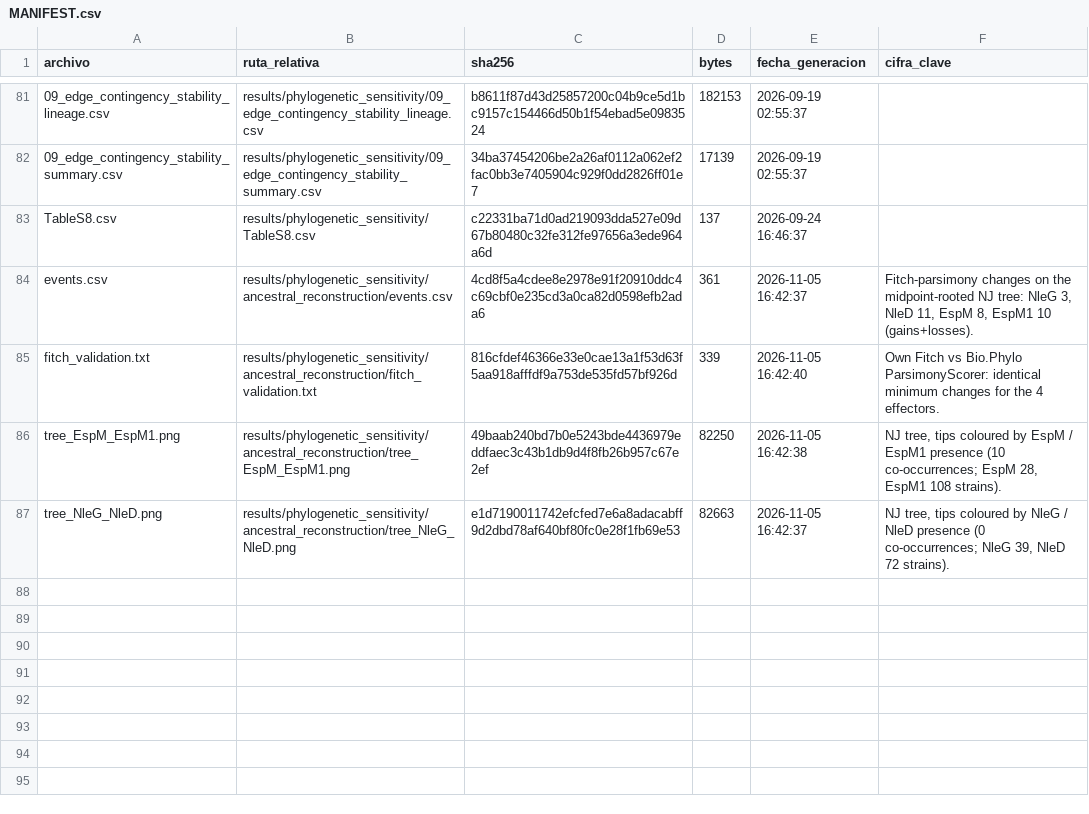
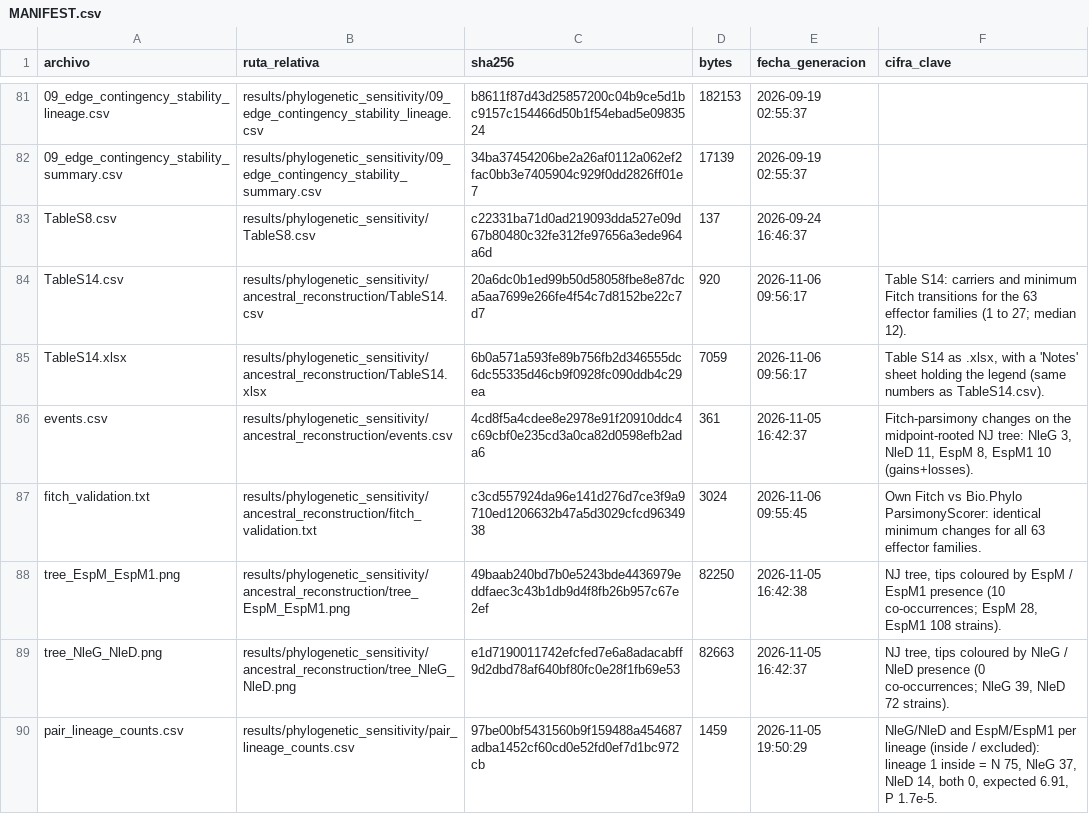
Before and after one commit to Lucia-LeonPrieto/Ecoli-cooccurrence-network, a CSV file: MANIFEST.csv, drawn as a sheet; only a part is shown, gaps mark what is left out; addresses are those after the commit; the diff names each change by its address in the sheet, - before the commit and + after, or states it on an @@ line.

Commit message:
Add per-lineage pair counts and Table S14

```diff
--- a/MANIFEST.csv
+++ b/MANIFEST.csv
+row 84: TableS14.csv | results/phylogenetic_sensitivity/ancestral_reconstruction/TableS14.csv | 20a6dc0b1ed99b50d58058fbe8e87dca5aa7699e266fe4f54c7d8152be22c7d7 | 920 | 2026-11-06 09:56:17 | Table S14: carriers and minimum Fitch transitions for the 63 effector families (1 to 27; median 12).
+row 85: TableS14.xlsx | results/phylogenetic_sensitivity/ancestral_reconstruction/TableS14.xlsx | 6b0a571a593fe89b756fb2d346555dc6dc55335d46cb9f0928fc090ddb4c29ea | 7059 | 2026-11-06 09:56:17 | Table S14 as .xlsx, with a 'Notes' sheet holding the legend (same numbers as TableS14.csv).
-C87 (sha256): 816cfdef46366e33e0cae13a1f53d63f5aa918afffdf9a753de535fd57bf926d
+C87 (sha256): c3cd557924da96e141d276d7ce3f9a9710ed1206632b47a5d3029cfcd9634938
-D87 (bytes): 339
+D87 (bytes): 3024
-E87 (fecha_generacion): 2026-11-05 16:42:40
+E87 (fecha_generacion): 2026-11-06 09:55:45
-F87 (cifra_clave): …changes for the 4 effectors.
+F87 (cifra_clave): …changes for all 63 effector families.
+row 90: pair_lineage_counts.csv | results/phylogenetic_sensitivity/pair_lineage_counts.csv | 97be00bf5431560b9f159488a454687adba1452cf60cd0e52fd0ef7d1bc972cb | 1459 | 2026-11-05 19:50:29 | NleG/NleD and EspM/EspM1 per lineage (inside / excluded): lineage 1 inside = N 75, NleG 37, NleD 14, both 0, expected 6.91, P 1.7e-5.
```
Also changed, not shown: 10 other files.
